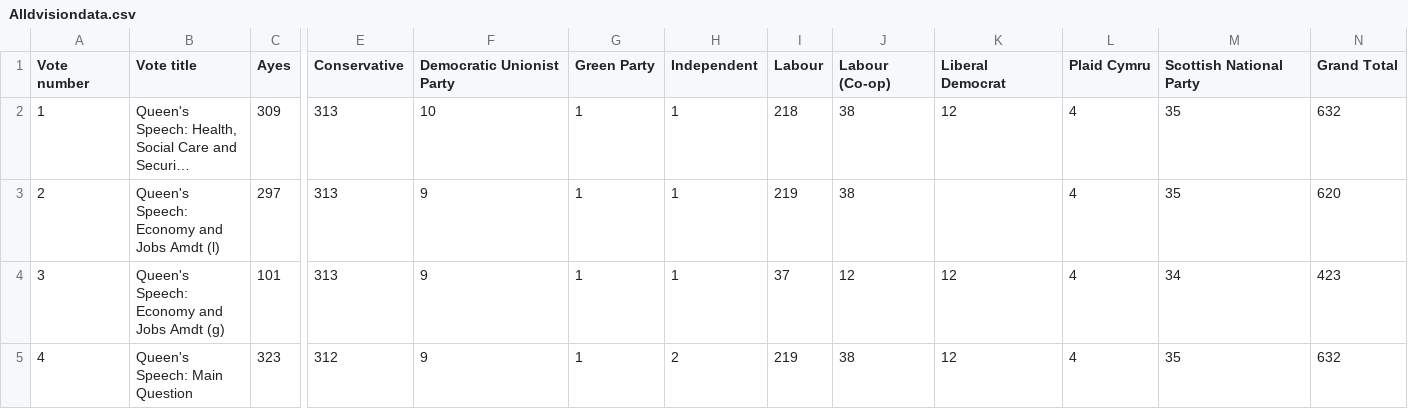
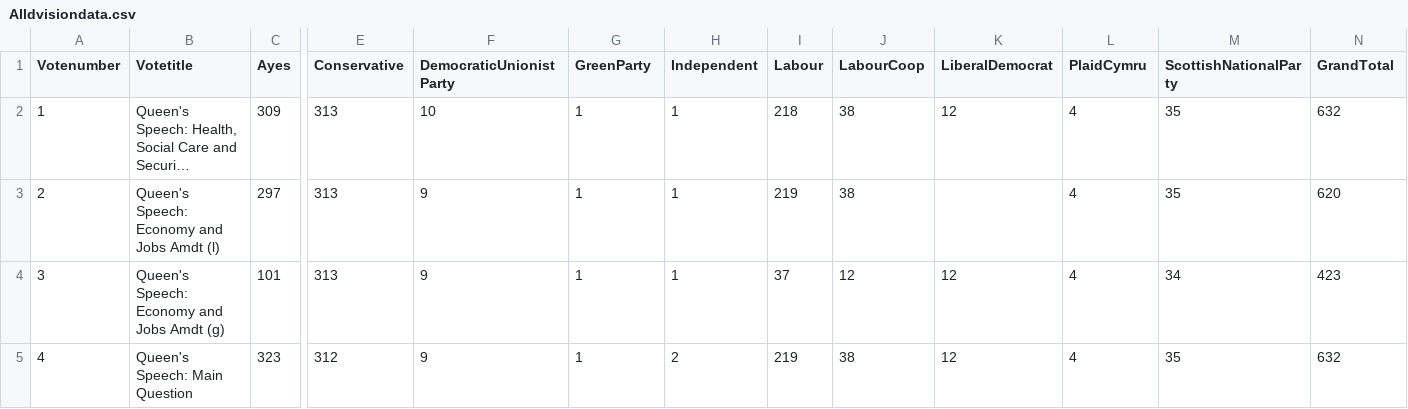
Before and after one commit to Mognar/mognar.github.io, a CSV file: _data/Alldvisiondata.csv, drawn as a sheet; only a part is shown, gaps mark what is left out; long unchanged cells end in …; the diff names each change by its address in the sheet, - before the commit and + after, or states it on an @@ line.

Commit message:
Update Alldvisiondata.csv

```diff
--- a/_data/Alldvisiondata.csv
+++ b/_data/Alldvisiondata.csv
-A1: Vote number
+A1: Votenumber
-B1: Vote title
+B1: Votetitle
-F1: Democratic Unionist Party
+F1: DemocraticUnionistParty
-G1: Green Party
+G1: GreenParty
-J1: Labour (Co-op)
+J1: LabourCoop
-K1: Liberal Democrat
+K1: LiberalDemocrat
-L1: Plaid Cymru
+L1: PlaidCymru
-M1: Scottish National Party
+M1: ScottishNationalParty
-N1: Grand Total
+N1: GrandTotal
```
